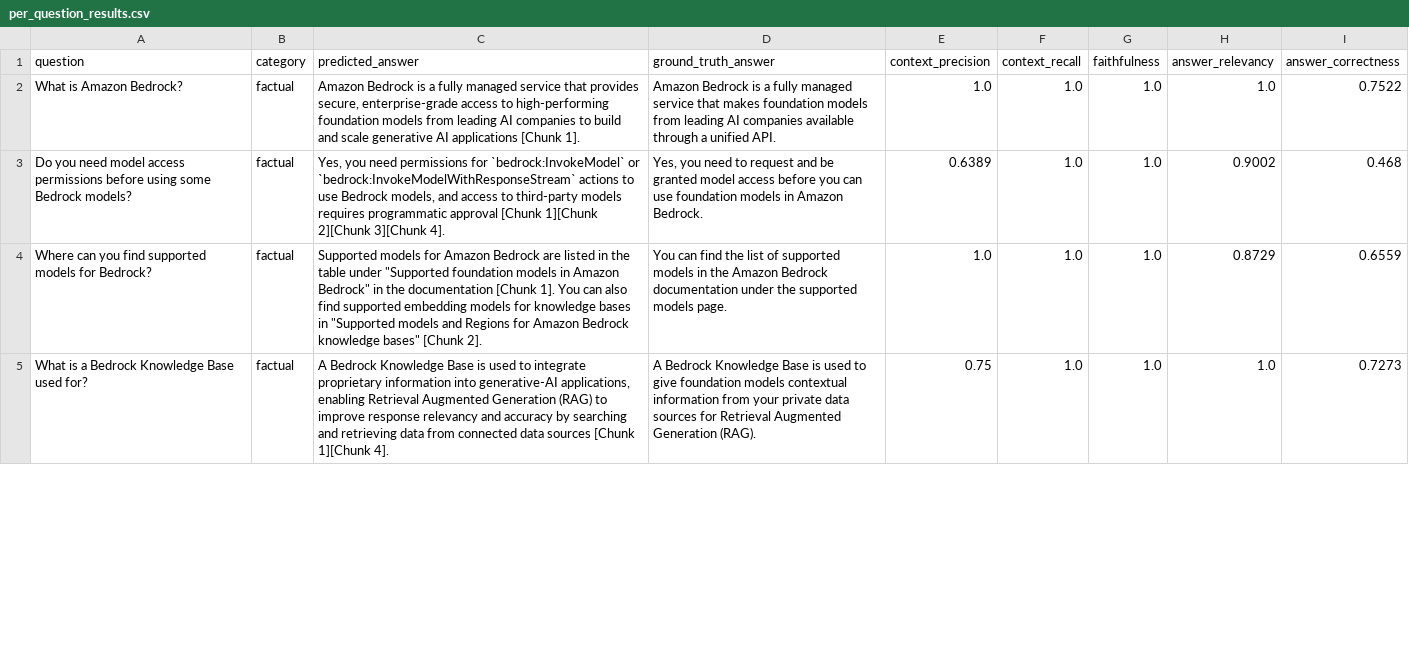
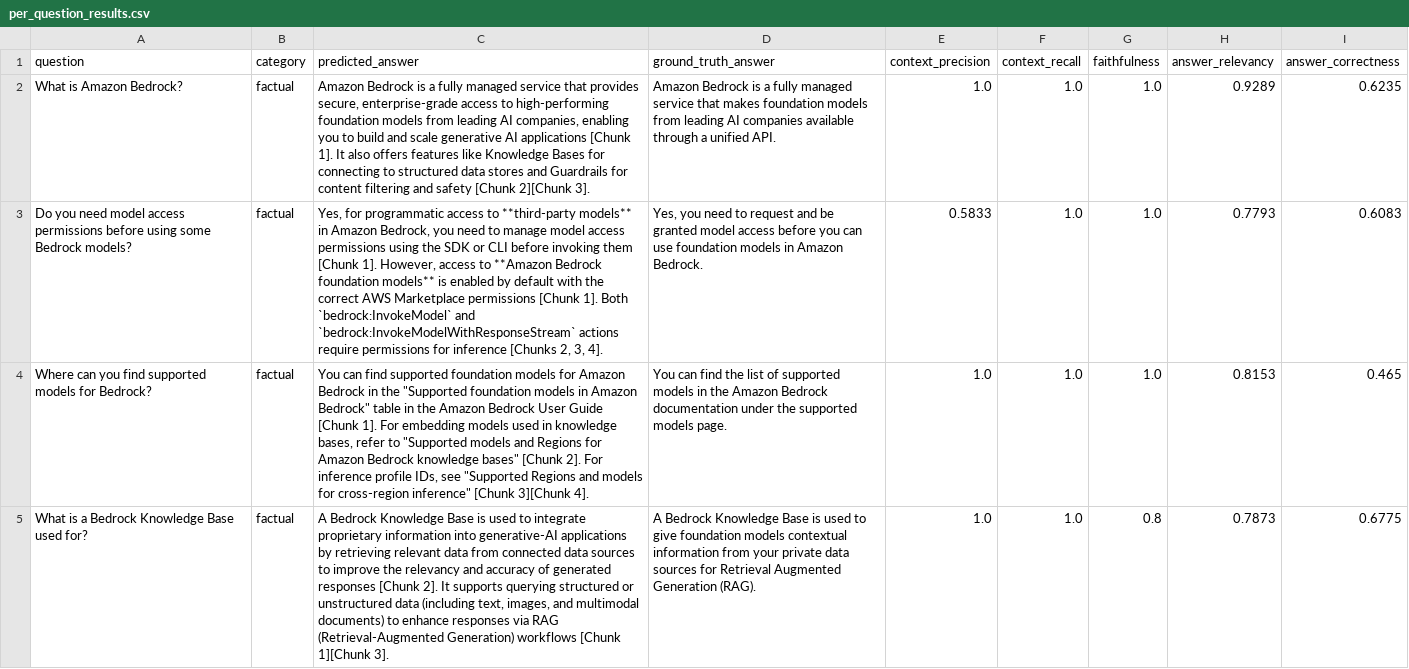
Before and after one commit to diasba/bedrock-rag-eval, a CSV file: reports/per_question_results.csv, drawn as a sheet; only a part is shown; the diff covers the shown part only; the diff names each change by its address in the sheet, - before the commit and + after, or states it on an @@ line.

```diff
--- a/reports/per_question_results.csv
+++ b/reports/per_question_results.csv
-C2 (predicted_answer): …leading AI companies to build and scale generative AI applications [Chunk 1].
+C2 (predicted_answer): …leading AI companies, enabling you to build and scale generative AI applications [Chunk 1]. It also offers features like Knowledge Bases for connecting to structured data stores and Guardrails for content filtering and safety [Chunk 2][Chunk 3].
-H2 (answer_relevancy): 1.0
+H2 (answer_relevancy): 0.9289
-I2 (answer_correctness): 0.7522
+I2 (answer_correctness): 0.6235
-C3 (predicted_answer): Yes, you need permissions for `bedrock:InvokeModel` or `bedrock:InvokeModelWithResponseStream` actions to use Bedrock models, and access to third-party models requires programmatic approval [Chunk 1][Chunk 2][Chunk 3][Chunk 4].
+C3 (predicted_answer): Yes, for programmatic access to **third-party models** in Amazon Bedrock, you need to manage model access permissions using the SDK or CLI before invoking them [Chunk 1]. However, access to **Amazon Bedrock foundation models** is enabled by default with the correct AWS Marketplace permissions [Chunk 1]. Both `bedrock:InvokeModel` and `bedrock:InvokeModelWithResponseStream` actions require permissions for inference [Chunks 2, 3, 4].
-E3 (context_precision): 0.6389
+E3 (context_precision): 0.5833
-H3 (answer_relevancy): 0.9002
+H3 (answer_relevancy): 0.7793
-I3 (answer_correctness): 0.468
+I3 (answer_correctness): 0.6083
-C4 (predicted_answer): Supported models for Amazon Bedrock are listed in the table under "Supported foundation models in Amazon Bedrock" in the documentation [Chunk 1]. You can also find supported embedding models for knowledge bases in "Supported models and Regions for Amazon Bedrock knowledge bases" [Chunk 2].
+C4 (predicted_answer): You can find supported foundation models for Amazon Bedrock in the "Supported foundation models in Amazon Bedrock" table in the Amazon Bedrock User Guide [Chunk 1]. For embedding models used in knowledge bases, refer to "Supported models and Regions for Amazon Bedrock knowledge bases" [Chunk 2]. For inference profile IDs, see "Supported Regions and models for cross-region inference" [Chunk 3][Chunk 4].
-H4 (answer_relevancy): 0.8729
+H4 (answer_relevancy): 0.8153
-I4 (answer_correctness): 0.6559
+I4 (answer_correctness): 0.465
-C5 (predicted_answer): …into generative-AI applications, enabling Retrieval Augmented Generation (RAG) to improve response relevancy and accuracy by searching and retrieving data from connected data sources [Chunk 1][Chunk 4].
+C5 (predicted_answer): …into generative-AI applications by retrieving relevant data from connected data sources to improve the relevancy and accuracy of generated responses [Chunk 2]. It supports querying structured or unstructured data (including text, images, and multimodal documents) to enhance responses via RAG (Retrieval-Augmented Generation) workflows [Chunk 1][Chunk 3].
-E5 (context_precision): 0.75
+E5 (context_precision): 1.0
-G5 (faithfulness): 1.0
+G5 (faithfulness): 0.8
-H5 (answer_relevancy): 1.0
+H5 (answer_relevancy): 0.7873
-I5 (answer_correctness): 0.7273
+I5 (answer_correctness): 0.6775
```
Also changed, not shown: 42 edited cells elsewhere in this file, 10 other files.
